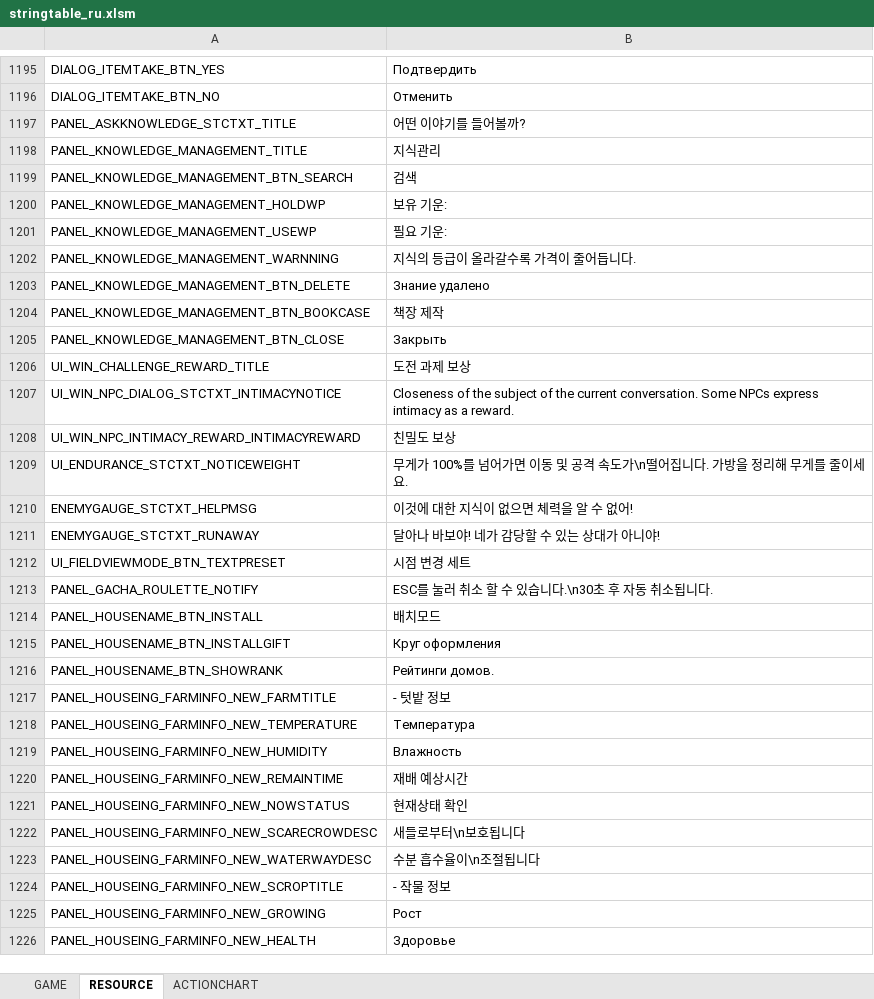
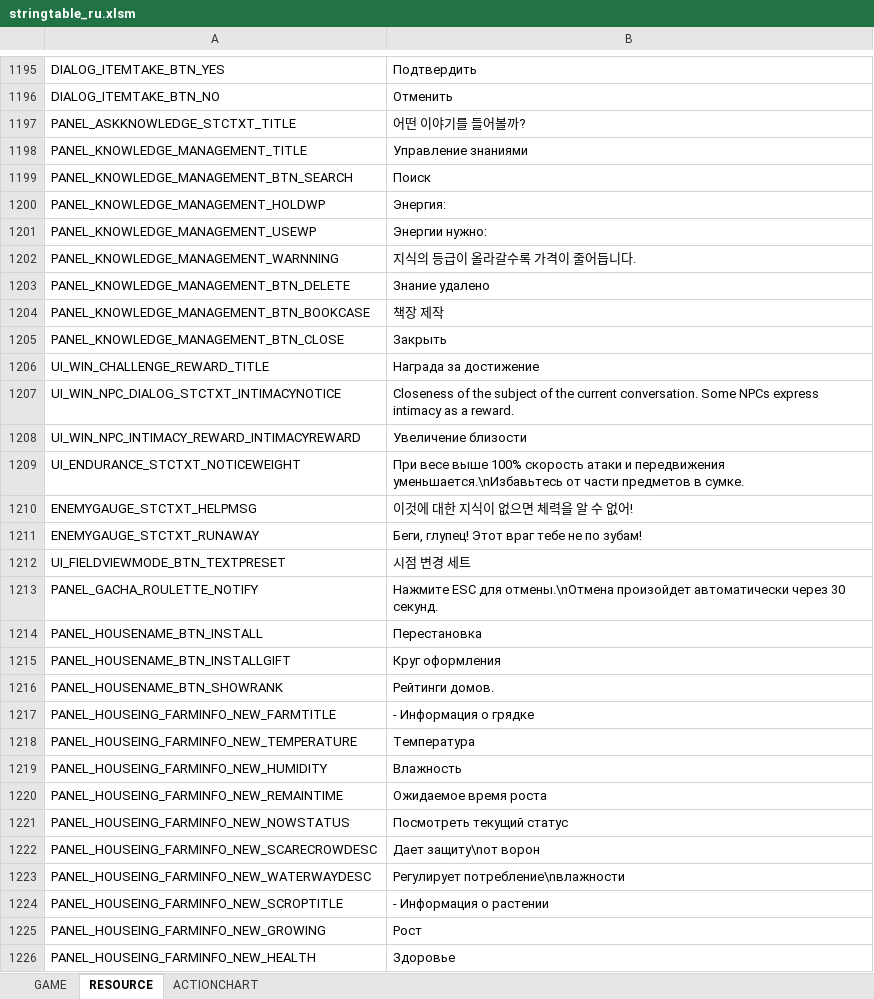
Before and after one commit to Lykii22/BDORUS, an Excel workbook: stringtable/ru/stringtable_ru.xlsm, sheet RESOURCE, drawn as a sheet; only a part is shown, gaps mark what is left out; values as stored, in another font and other column widths than the file's, no borders; the diff covers the shown part only; the diff names each change by its address in the sheet, - before the commit and + after, or states it on an @@ line.

Commit message:
v0.236.1 (Исправлены гильд-квесты, титулы и некоторые знания)

```diff
--- a/stringtable/ru/stringtable_ru.xlsm (sheet RESOURCE)
+++ b/stringtable/ru/stringtable_ru.xlsm (sheet RESOURCE)
-B1198: 지식관리
+B1198: Управление знаниями
-B1199: 검색
+B1199: Поиск
-B1200: 보유 기운:
+B1200: Энергия:
-B1201: 필요 기운:
+B1201: Энергии нужно:
-B1206: 도전 과제 보상
+B1206: Награда за достижение
-B1208: 친밀도 보상
+B1208: Увеличение близости
-B1209: 무게가 100%를 넘어가면 이동 및 공격 속도가\n떨어집니다. 가방을 정리해 무게를 줄이세요.
+B1209: При весе выше 100% скорость атаки и передвижения уменьшается.\nИзбавьтесь от части предметов в сумке.
-B1211: 달아나 바보야! 네가 감당할 수 있는 상대가 아니야!
+B1211: Беги, глупец! Этот враг тебе не по зубам!
-B1213: ESC를 눌러 취소 할 수 있습니다.\n30초 후 자동 취소됩니다.
+B1213: Нажмите ESC для отмены.\nОтмена произойдет автоматически через 30 секунд.
-B1214: 배치모드
+B1214: Перестановка
-B1217: - 텃밭 정보
+B1217: - Информация о грядке
-B1220: 재배 예상시간
+B1220: Ожидаемое время роста
-B1221: 현재상태 확인
+B1221: Посмотреть текущий статус
-B1222: 새들로부터\n보호됩니다
+B1222: Дает защиту\nот ворон
-B1223: 수분 흡수율이\n조절됩니다
+B1223: Регулирует потребление\nвлажности
-B1224: - 작물 정보
+B1224: - Информация о растении
```
Also changed, not shown: 342 edited cells elsewhere in this sheet, sheet GAME, sheet ACTIONCHART, stringtable/ru/stringtable_cutscene_ru.xlsm, stringtable/ru/symbolnostringtable_ru.xlsm.
